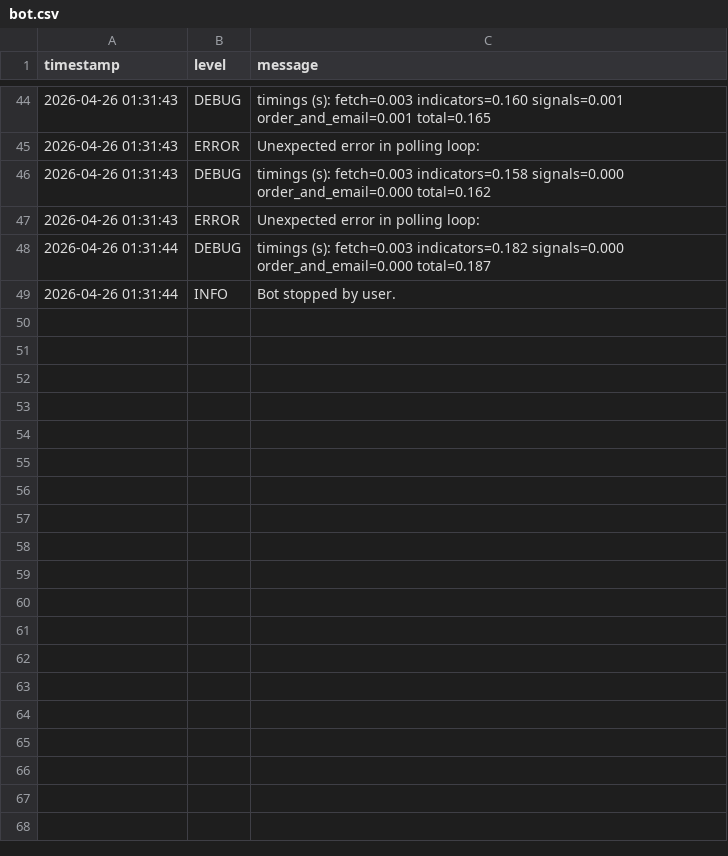
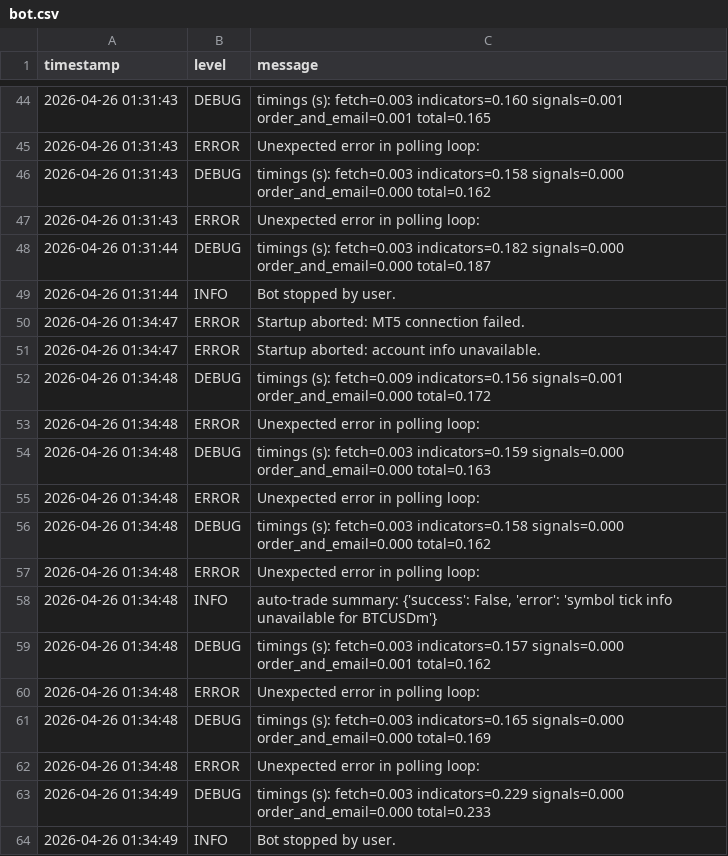
Before and after one commit to Mshudu9420/us-30-mt5-signal-bot, a CSV file: us30-signal-bot/logs/bot.csv, drawn as a sheet; only a part is shown, gaps mark what is left out; the diff names each change by its address in the sheet, - before the commit and + after, or states it on an @@ line.

Commit message:
Add additional error logging for MT5 connection failures and polling loop issues

```diff
--- a/us30-signal-bot/logs/bot.csv
+++ b/us30-signal-bot/logs/bot.csv
+row 50: 2026-04-26 01:34:47 | ERROR | Startup aborted: MT5 connection failed.
+row 51: 2026-04-26 01:34:47 | ERROR | Startup aborted: account info unavailable.
+row 52: 2026-04-26 01:34:48 | DEBUG | timings (s): fetch=0.009 indicators=0.156 signals=0.001 order_and_email=0.000 total=0.172
+row 53: 2026-04-26 01:34:48 | ERROR | Unexpected error in polling loop:
+row 54: 2026-04-26 01:34:48 | DEBUG | timings (s): fetch=0.003 indicators=0.159 signals=0.000 order_and_email=0.000 total=0.163
+row 55: 2026-04-26 01:34:48 | ERROR | Unexpected error in polling loop:
+row 56: 2026-04-26 01:34:48 | DEBUG | timings (s): fetch=0.003 indicators=0.158 signals=0.000 order_and_email=0.000 total=0.162
+row 57: 2026-04-26 01:34:48 | ERROR | Unexpected error in polling loop:
+row 58: 2026-04-26 01:34:48 | INFO | auto-trade summary: {'success': False, 'error': 'symbol tick info unavailable for BTCUSDm'}
+row 59: 2026-04-26 01:34:48 | DEBUG | timings (s): fetch=0.003 indicators=0.157 signals=0.000 order_and_email=0.001 total=0.162
+row 60: 2026-04-26 01:34:48 | ERROR | Unexpected error in polling loop:
+row 61: 2026-04-26 01:34:48 | DEBUG | timings (s): fetch=0.003 indicators=0.165 signals=0.000 order_and_email=0.000 total=0.169
+row 62: 2026-04-26 01:34:48 | ERROR | Unexpected error in polling loop:
+row 63: 2026-04-26 01:34:49 | DEBUG | timings (s): fetch=0.003 indicators=0.229 signals=0.000 order_and_email=0.000 total=0.233
+row 64: 2026-04-26 01:34:49 | INFO | Bot stopped by user.
```
